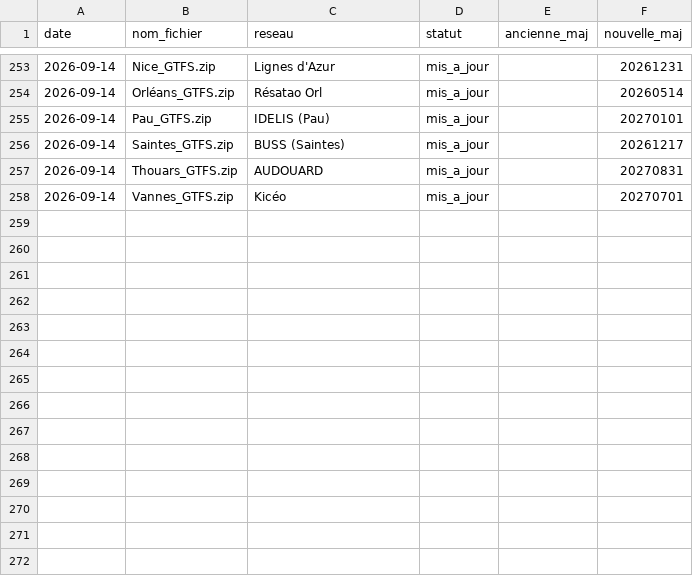
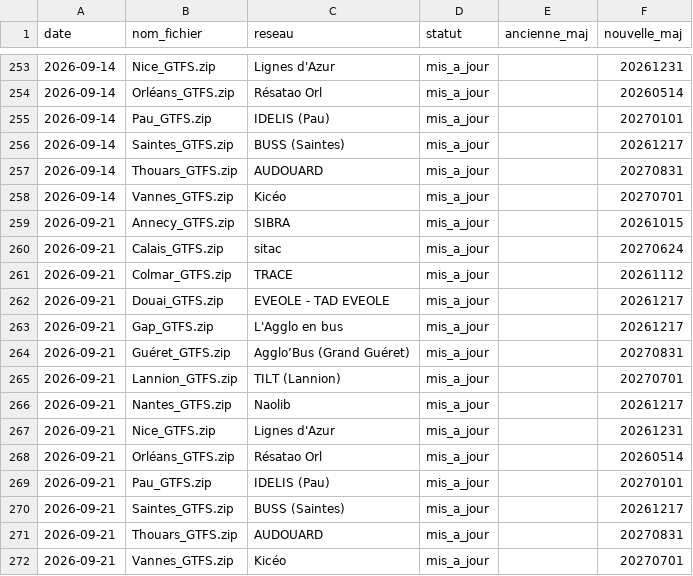
Before and after one commit to antoinechevre/Accessibility_analysis, a CSV file: data/journal_maj_gtfs.csv, drawn as a sheet; only a part is shown, gaps mark what is left out.

```diff
--- a/data/journal_maj_gtfs.csv
+++ b/data/journal_maj_gtfs.csv
@@ -258 +258,15 @@ date,nom_fichier,reseau,statut,ancienne_maj,nouvelle_maj
 2026-09-14,Vannes_GTFS.zip,Kicéo,mis_a_jour,,20270701
+2026-09-21,Annecy_GTFS.zip,SIBRA,mis_a_jour,,20261015
+2026-09-21,Calais_GTFS.zip,sitac,mis_a_jour,,20270624
+2026-09-21,Colmar_GTFS.zip,TRACE,mis_a_jour,,20261112
+2026-09-21,Douai_GTFS.zip,EVEOLE - TAD EVEOLE,mis_a_jour,,20261217
+2026-09-21,Gap_GTFS.zip,L'Agglo en bus,mis_a_jour,,20261217
+2026-09-21,Guéret_GTFS.zip,Agglo’Bus (Grand Guéret),mis_a_jour,,20270831
+2026-09-21,Lannion_GTFS.zip,TILT (Lannion),mis_a_jour,,20270701
+2026-09-21,Nantes_GTFS.zip,Naolib,mis_a_jour,,20261217
+2026-09-21,Nice_GTFS.zip,Lignes d'Azur,mis_a_jour,,20261231
+2026-09-21,Orléans_GTFS.zip,Résatao Orl,mis_a_jour,,20260514
+2026-09-21,Pau_GTFS.zip,IDELIS (Pau),mis_a_jour,,20270101
+2026-09-21,Saintes_GTFS.zip,BUSS (Saintes),mis_a_jour,,20261217
+2026-09-21,Thouars_GTFS.zip,AUDOUARD,mis_a_jour,,20270831
+2026-09-21,Vannes_GTFS.zip,Kicéo,mis_a_jour,,20270701
```
